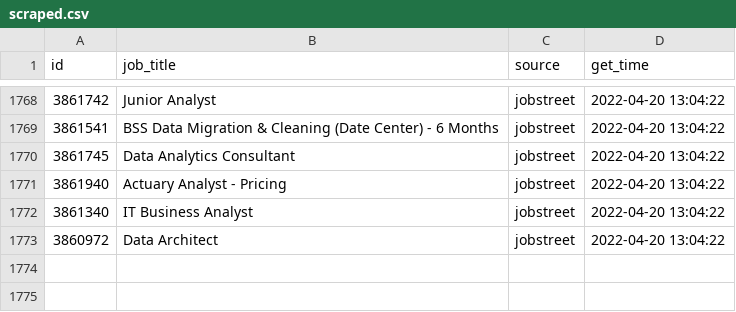
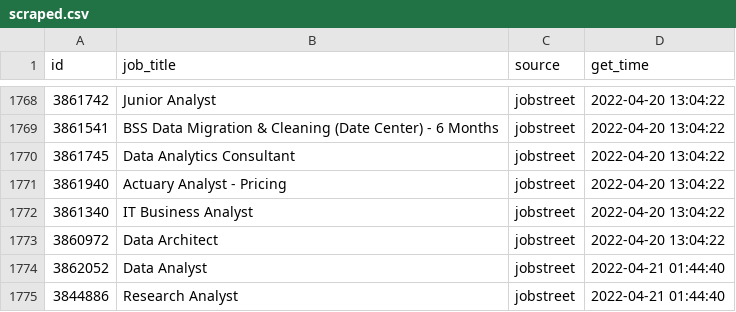
Before and after one commit to akherlan/jobvacancy, a CSV file: output/scraped.csv, drawn as a sheet; only a part is shown, gaps mark what is left out.

Commit message:
New update

```diff
--- a/output/scraped.csv
+++ b/output/scraped.csv
@@ -1773 +1773,3 @@
 "3860972","Data Architect","jobstreet",2022-04-20 13:04:22
+"3862052","Data Analyst","jobstreet",2022-04-21 01:44:40
+"3844886","Research Analyst","jobstreet",2022-04-21 01:44:40
```
